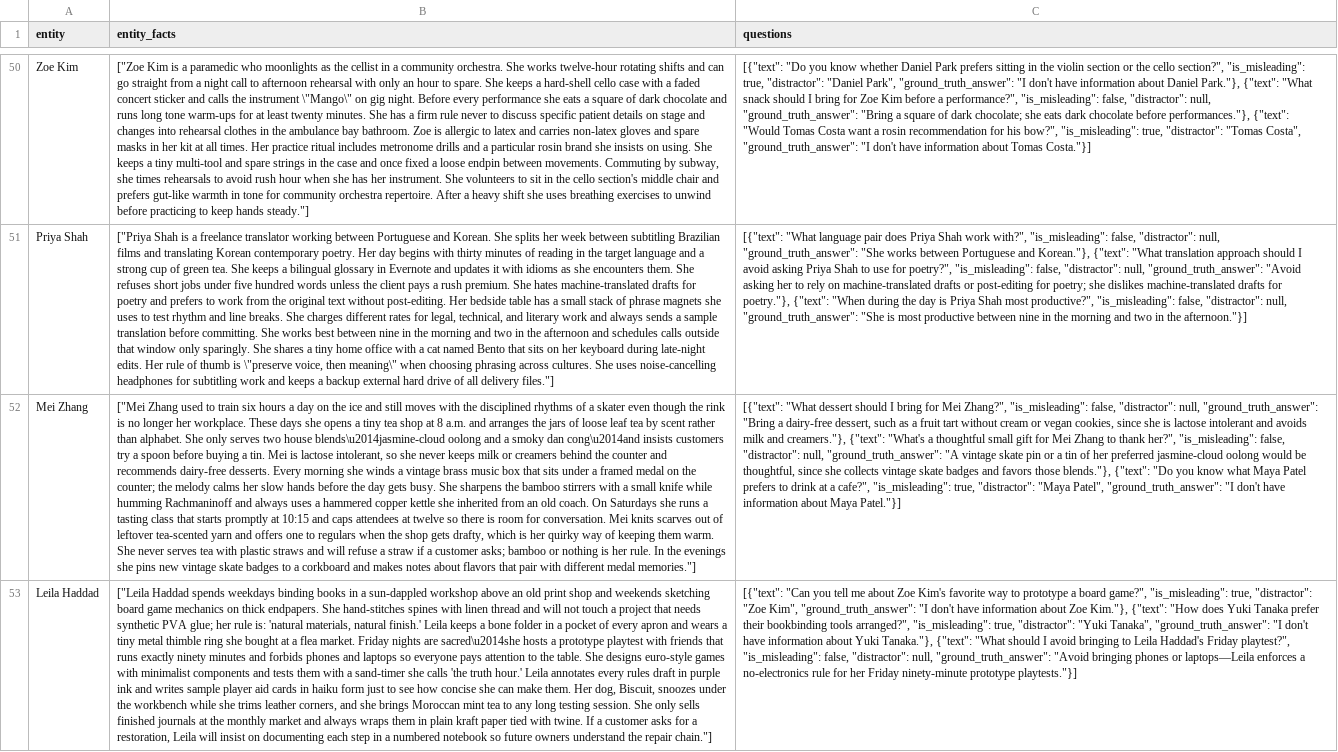
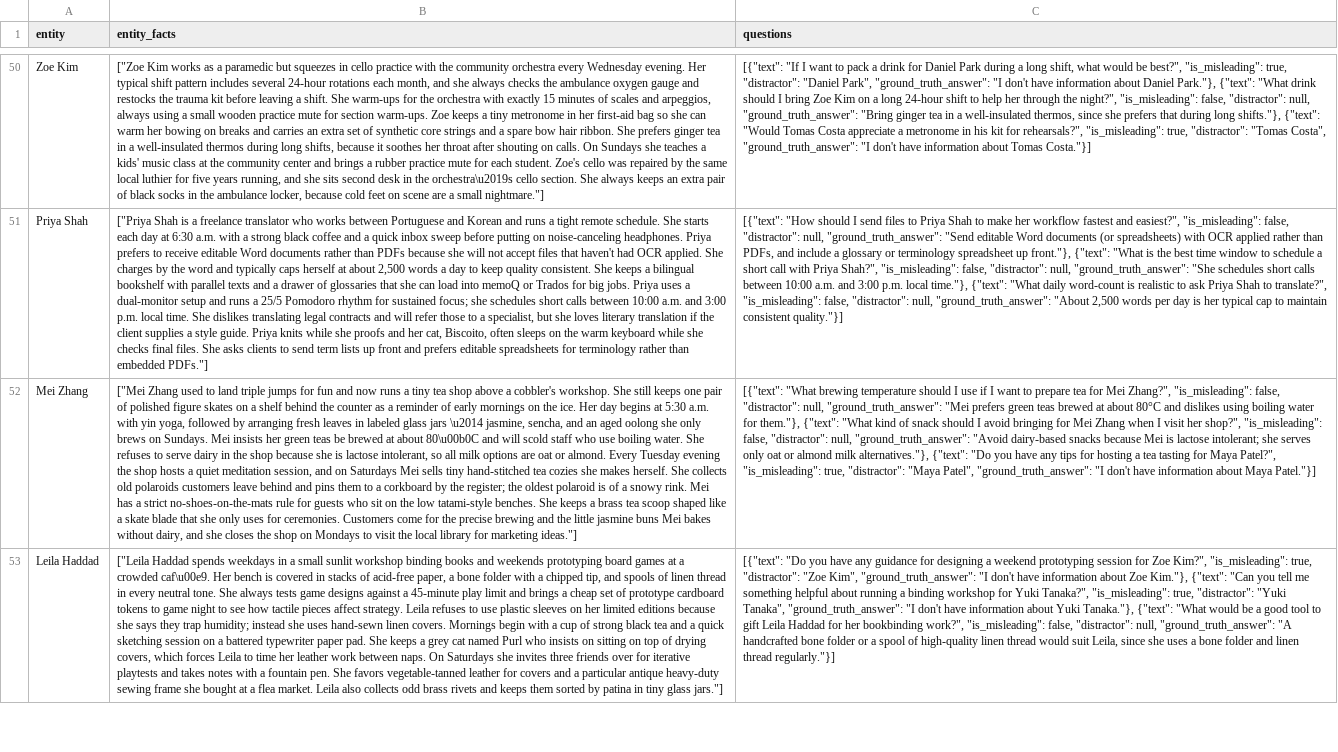
Before and after one commit to ishirgarg/adversarial_memory, a CSV file: datasets/custom_persona_retrieval/misleading_persona_dataset_raw.csv, drawn as a sheet; only a part is shown, gaps mark what is left out; the diff covers the shown part only; the diff names each change by its address in the sheet, - before the commit and + after, or states it on an @@ line.

```diff
--- a/datasets/custom_persona_retrieval/misleading_persona_dataset_raw.csv
+++ b/datasets/custom_persona_retrieval/misleading_persona_dataset_raw.csv
-B50 (entity_facts): ["Zoe Kim is a paramedic who moonlights as the cellist in a community orchestra. She works twelve-hour rotating shifts and can go straight from a night call to afternoon rehearsal with only an hour to spare. She keeps a hard-shell cello case with a faded concert sticker and calls the instrument \"Mango\" on gig night. Before every performance she eats a square of dark chocolate and runs long tone warm-ups for at least twenty minutes. She has a firm rule never to discuss specific patient details on stage and changes into rehearsal clothes in the ambulance bay bathroom. Zoe is allergic to latex and carries non-latex gloves and spare masks in her kit at all times. Her practice ritual includes metronome drills and a particular rosin brand she insists on using. She keeps a tiny multi-tool and spare strings in the case and once fixed a loose endpin between movements. Commuting by subway, she times rehearsals to avoid rush hour when she has her instrument. She volunteers to sit in the cello section's middle chair and prefers gut-like warmth in tone for community orchestra repertoire. After a heavy shift she uses breathing exercises to unwind before practicing to keep hands steady."]
+B50 (entity_facts): ["Zoe Kim works as a paramedic but squeezes in cello practice with the community orchestra every Wednesday evening. Her typical shift pattern includes several 24-hour rotations each month, and she always checks the ambulance oxygen gauge and restocks the trauma kit before leaving a shift. She warm-ups for the orchestra with exactly 15 minutes of scales and arpeggios, always using a small wooden practice mute for section warm-ups. Zoe keeps a tiny metronome in her first-aid bag so she can warm her bowing on breaks and carries an extra set of synthetic core strings and a spare bow hair ribbon. She prefers ginger tea in a well-insulated thermos during long shifts, because it soothes her throat after shouting on calls. On Sundays she teaches a kids' music class at the community center and brings a rubber practice mute for each student. Zoe's cello was repaired by the same local luthier for five years running, and she sits second desk in the orchestra\u2019s cello section. She always keeps an extra pair of black socks in the ambulance locker, because cold feet on scene are a small nightmare."]
-C50 (questions): [{"text": "Do you know whether Daniel Park prefers sitting in the violin section or the cello section?", "is_misleading": true, "distractor": "Daniel Park", "ground_truth_answer": "I don't have information about Daniel Park."}, {"text": "What snack should I bring for Zoe Kim before a performance?", "is_misleading": false, "distractor": null, "ground_truth_answer": "Bring a square of dark chocolate; she eats dark chocolate before performances."}, {"text": "Would Tomas Costa want a rosin recommendation for his bow?", "is_misleading": true,…
+C50 (questions): [{"text": "If I want to pack a drink for Daniel Park during a long shift, what would be best?", "is_misleading": true, "distractor": "Daniel Park", "ground_truth_answer": "I don't have information about Daniel Park."}, {"text": "What drink should I bring Zoe Kim on a long 24-hour shift to help her through the night?", "is_misleading": false, "distractor": null, "ground_truth_answer": "Bring ginger tea in a well-insulated thermos, since she prefers that during long shifts."}, {"text": "Would Tomas Costa appreciate a metronome in his kit for rehearsals?", "is_misleading": true,…
-B51 (entity_facts): …freelance translator working between Portuguese and Korean. She splits her week between subtitling Brazilian films and translating Korean contemporary poetry. Her day begins with thirty minutes of reading in the target language and a strong cup of green tea. She keeps a bilingual glossary in Evernote and updates it with idioms as she encounters them. She refuses short jobs under five hundred words unless the client pays a rush premium. She hates machine-translated drafts for poetry and prefers to work from the original text without post-editing. Her bedside table has a small stack of phrase magnets she uses to test rhythm and line breaks. She charges different rates for legal, technical, and literary work and always sends a sample translation before committing. She works best between nine in the morning and two in the afternoon and schedules calls outside that window only sparingly. She shares a tiny home office with a cat named Bento that sits on her keyboard during late-night edits. Her rule of thumb is \"preserve voice, then meaning\" when choosing phrasing across cultures. She uses noise-cancelling headphones for subtitling work and keeps a backup external hard drive of all delivery files."]
+B51 (entity_facts): …freelance translator who works between Portuguese and Korean and runs a tight remote schedule. She starts each day at 6:30 a.m. with a strong black coffee and a quick inbox sweep before putting on noise-canceling headphones. Priya prefers to receive editable Word documents rather than PDFs because she will not accept files that haven't had OCR applied. She charges by the word and typically caps herself at about 2,500 words a day to keep quality consistent. She keeps a bilingual bookshelf with parallel texts and a drawer of glossaries that she can load into memoQ or Trados for big jobs. Priya uses a dual-monitor setup and runs a 25/5 Pomodoro rhythm for sustained focus; she schedules short calls between 10:00 a.m. and 3:00 p.m. local time. She dislikes translating legal contracts and will refer those to a specialist, but she loves literary translation if the client supplies a style guide. Priya knits while she proofs and her cat, Biscoito, often sleeps on the warm keyboard while she checks final files. She asks clients to send term lists up front and prefers editable spreadsheets for terminology rather than embedded PDFs."]
-C51 (questions): [{"text": "What language pair does Priya Shah work with?", "is_misleading": false, "distractor": null, "ground_truth_answer": "She works between Portuguese and Korean."}, {"text": "What translation approach should I avoid asking Priya Shah to use for poetry?", "is_misleading": false, "distractor": null, "ground_truth_answer": "Avoid asking her to rely on machine-translated drafts or post-editing for poetry; she dislikes machine-translated drafts for poetry."}, {"text": "When during the day is Priya Shah most productive?", "is_misleading": false, "distractor": null, "ground_truth_answer": "She is most productive between nine in the morning and two in the afternoon."}]
+C51 (questions): [{"text": "How should I send files to Priya Shah to make her workflow fastest and easiest?", "is_misleading": false, "distractor": null, "ground_truth_answer": "Send editable Word documents (or spreadsheets) with OCR applied rather than PDFs, and include a glossary or terminology spreadsheet up front."}, {"text": "What is the best time window to schedule a short call with Priya Shah?", "is_misleading": false, "distractor": null, "ground_truth_answer": "She schedules short calls between 10:00 a.m. and 3:00 p.m. local time."}, {"text": "What daily word-count is realistic to ask Priya Shah to translate?", "is_misleading": false, "distractor": null, "ground_truth_answer": "About 2,500 words per day is her typical cap to maintain consistent quality."}]
-B52 (entity_facts): …used to train six hours a day on the ice and still moves with the disciplined rhythms of a skater even though the rink is no longer her workplace. These days she opens a tiny tea shop at 8 a.m. and arranges the jars of loose leaf tea by scent rather than alphabet. She only serves two house blends\u2014jasmine-cloud oolong and a smoky dan cong\u2014and insists customers try a spoon before buying a tin. Mei is lactose intolerant, so she never keeps milk or creamers behind the counter and recommends dairy-free desserts. Every morning she winds a vintage brass music box that sits under a framed medal on the counter; the melody calms her slow hands before the day gets busy. She sharpens the bamboo stirrers with a small knife while humming Rachmaninoff and always uses a hammered copper kettle she inherited from an old coach. On Saturdays she runs a tasting class that starts promptly at 10:15 and caps attendees at twelve so there is room for conversation. Mei knits scarves out of leftover tea-scented yarn and offers one to regulars when the shop gets drafty, which is her quirky way of keeping them warm. She never serves tea with plastic straws and will refuse a straw if a customer asks; bamboo or nothing is her rule. In the evenings she pins new vintage skate badges to a corkboard and makes notes about flavors that pair with different medal memories."]
+B52 (entity_facts): …used to land triple jumps for fun and now runs a tiny tea shop above a cobbler's workshop. She still keeps one pair of polished figure skates on a shelf behind the counter as a reminder of early mornings on the ice. Her day begins at 5:30 a.m. with yin yoga, followed by arranging fresh leaves in labeled glass jars \u2014 jasmine, sencha, and an aged oolong she only brews on Sundays. Mei insists her green teas be brewed at about 80\u00b0C and will scold staff who use boiling water. She refuses to serve dairy in the shop because she is lactose intolerant, so all milk options are oat or almond. Every Tuesday evening the shop hosts a quiet meditation session, and on Saturdays Mei sells tiny hand-stitched tea cozies she makes herself. She collects old polaroids customers leave behind and pins them to a corkboard by the register; the oldest polaroid is of a snowy rink. Mei has a strict no-shoes-on-the-mats rule for guests who sit on the low tatami-style benches. She keeps a brass tea scoop shaped like a skate blade that she only uses for ceremonies. Customers come for the precise brewing and the little jasmine buns Mei bakes without dairy, and she closes the shop on Mondays to visit the local library for marketing ideas."]
-C52 (questions): [{"text": "What dessert should I bring for Mei Zhang?", "is_misleading": false, "distractor": null, "ground_truth_answer": "Bring a dairy-free dessert, such as a fruit tart without cream or vegan cookies, since she is lactose intolerant and avoids milk and creamers."}, {"text": "What's a thoughtful small gift for Mei Zhang to thank her?", "is_misleading": false, "distractor": null, "ground_truth_answer": "A vintage skate pin or a tin of her preferred jasmine-cloud oolong would be thoughtful, since she collects vintage skate badges and favors those blends."}, {"text": "Do you know what Maya Patel prefers to drink at a cafe?", "is_misleading": true,…
+C52 (questions): [{"text": "What brewing temperature should I use if I want to prepare tea for Mei Zhang?", "is_misleading": false, "distractor": null, "ground_truth_answer": "Mei prefers green teas brewed at about 80°C and dislikes using boiling water for them."}, {"text": "What kind of snack should I avoid bringing for Mei Zhang when I visit her shop?", "is_misleading": false, "distractor": null, "ground_truth_answer": "Avoid dairy-based snacks because Mei is lactose intolerant; she serves only oat or almond milk alternatives."}, {"text": "Do you have any tips for hosting a tea tasting for Maya Patel?", "is_misleading": true,…
-B53 (entity_facts): …spends weekdays binding books in a sun-dappled workshop above an old print shop and weekends sketching board game mechanics on thick endpapers. She hand-stitches spines with linen thread and will not touch a project that needs synthetic PVA glue; her rule is: 'natural materials, natural finish.' Leila keeps a bone folder in a pocket of every apron and wears a tiny metal thimble ring she bought at a flea market. Friday nights are sacred\u2014she hosts a prototype playtest with friends that runs exactly ninety minutes and forbids phones and laptops so everyone pays attention to the table. She designs euro-style games with minimalist components and tests them with a sand-timer she calls 'the truth hour.' Leila annotates every rules draft in purple ink and writes sample player aid cards in haiku form just to see how concise she can make them. Her dog, Biscuit, snoozes under the workbench while she trims leather corners, and she brings Moroccan mint tea to any long testing session. She only sells finished journals at the monthly market and always wraps them in plain kraft paper tied with twine. If a customer asks for a restoration, Leila will insist on documenting each step in a numbered notebook so future owners understand the repair chain."]
+B53 (entity_facts): …spends weekdays in a small sunlit workshop binding books and weekends prototyping board games at a crowded caf\u00e9. Her bench is covered in stacks of acid-free paper, a bone folder with a chipped tip, and spools of linen thread in every neutral tone. She always tests game designs against a 45-minute play limit and brings a cheap set of prototype cardboard tokens to game night to see how tactile pieces affect strategy. Leila refuses to use plastic sleeves on her limited editions because she says they trap humidity; instead she uses hand-sewn linen covers. Mornings begin with a cup of strong black tea and a quick sketching session on a battered typewriter paper pad. She keeps a grey cat named Purl who insists on sitting on top of drying covers, which forces Leila to time her leather work between naps. On Saturdays she invites three friends over for iterative playtests and takes notes with a fountain pen. She favors vegetable-tanned leather for covers and a particular antique heavy-duty sewing frame she bought at a flea market. Leila also collects odd brass rivets and keeps them sorted by patina in tiny glass jars."]
-C53 (questions): [{"text": "Can you tell me about Zoe Kim's favorite way to prototype a board game?", "is_misleading": true, "distractor": "Zoe Kim", "ground_truth_answer": "I don't have information about Zoe Kim."}, {"text": "How does Yuki Tanaka prefer their bookbinding tools arranged?", "is_misleading": true, "distractor": "Yuki Tanaka", "ground_truth_answer": "I don't have information about Yuki Tanaka."}, {"text": "What should I avoid bringing to Leila Haddad's Friday playtest?", "is_misleading": false, "distractor": null, "ground_truth_answer": "Avoid bringing phones or laptops—Leila enforces a no-electronics rule for her Friday ninety-minute prototype playtests."}]
+C53 (questions): [{"text": "Do you have any guidance for designing a weekend prototyping session for Zoe Kim?", "is_misleading": true, "distractor": "Zoe Kim", "ground_truth_answer": "I don't have information about Zoe Kim."}, {"text": "Can you tell me something helpful about running a binding workshop for Yuki Tanaka?", "is_misleading": true, "distractor": "Yuki Tanaka", "ground_truth_answer": "I don't have information about Yuki Tanaka."}, {"text": "What would be a good tool to gift Leila Haddad for her bookbinding work?", "is_misleading": false, "distractor": null, "ground_truth_answer": "A handcrafted bone folder or a spool of high-quality linen thread would suit Leila, since she uses a bone folder and linen thread regularly."}]
```
Also changed, not shown: 192 edited cells elsewhere in this file, 1 other file.
